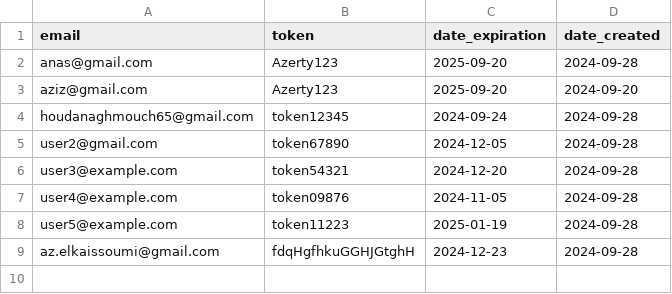
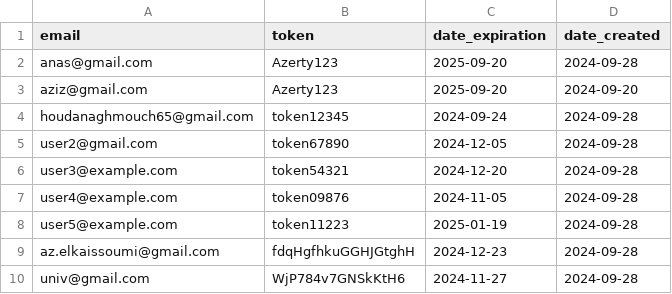
Before and after one commit to zero1-boop/zero, a CSV file: data.csv, drawn as a sheet.

Commit message:
Updated data.csv: create action performed.

```diff
--- a/data.csv
+++ b/data.csv
@@ -9 +9,2 @@ user5@example.com,token11223,2025-01-19,2024-09-28
 az.elkaissoumi@gmail.com,fdqHgfhkuGGHJGtghH,2024-12-23,2024-09-28
+univ@gmail.com,WjP784v7GNSkKtH6,2024-11-27,2024-09-28
```
